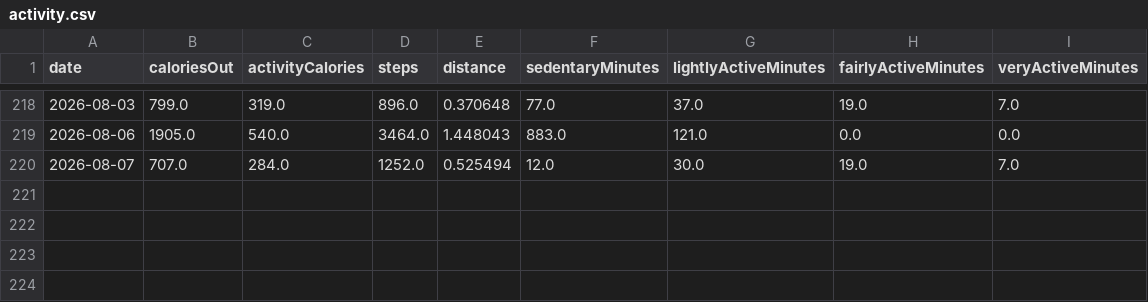
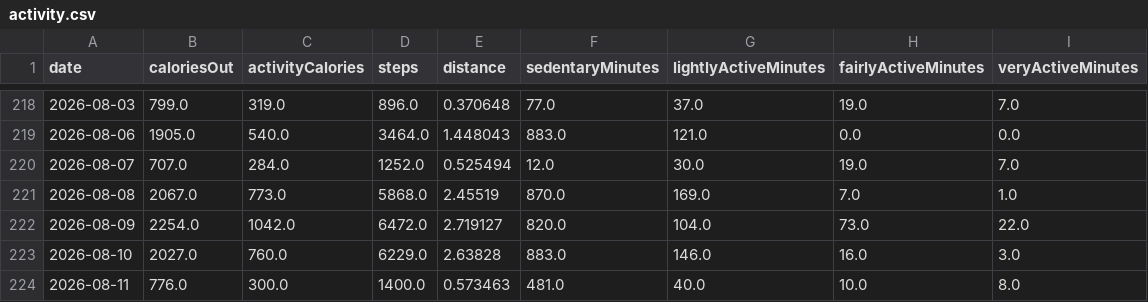
Before and after one commit to tsu-nera/dailybuild, a CSV file: data/fitbit/activity.csv, drawn as a sheet; only a part is shown, gaps mark what is left out.

```diff
--- a/data/fitbit/activity.csv
+++ b/data/fitbit/activity.csv
@@ -220 +220,5 @@ date,caloriesOut,activityCalories,steps,distance,sedentaryMinutes,lightlyActiveM
 2026-08-07,707.0,284.0,1252.0,0.525494,12.0,30.0,19.0,7.0
+2026-08-08,2067.0,773.0,5868.0,2.45519,870.0,169.0,7.0,1.0
+2026-08-09,2254.0,1042.0,6472.0,2.719127,820.0,104.0,73.0,22.0
+2026-08-10,2027.0,760.0,6229.0,2.63828,883.0,146.0,16.0,3.0
+2026-08-11,776.0,300.0,1400.0,0.573463,481.0,40.0,10.0,8.0
```
Also changed, not shown: data/fitbit/breathing_rate.csv, data/fitbit/heart_rate.csv, 16 other files.
